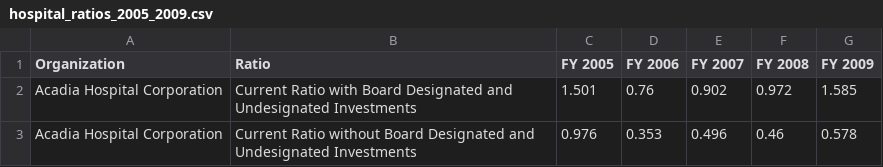
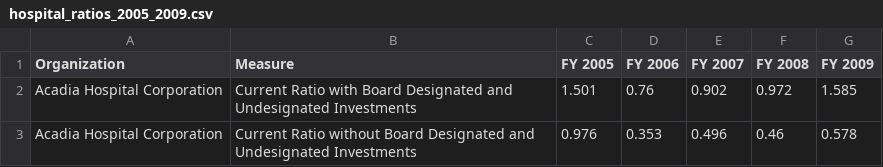
Before and after one commit to bsawyerg15/maine-hospital-fin-health, a CSV file: src/z_Data/Preprocessed_Data/hospital_ratios_2005_2009.csv, drawn as a sheet; only a part is shown.

```diff
--- a/src/z_Data/Preprocessed_Data/hospital_ratios_2005_2009.csv
+++ b/src/z_Data/Preprocessed_Data/hospital_ratios_2005_2009.csv
@@ -1,2 +1,2 @@
-Organization,Ratio,FY 2005,FY 2006,FY 2007,FY 2008,FY 2009
+Organization,Measure,FY 2005,FY 2006,FY 2007,FY 2008,FY 2009
 Acadia Hospital Corporation,Current Ratio with Board Designated and Undesignated Investments,1.501,0.76,0.902,0.972,1.585
```
Also changed, not shown: src/z_Data/Preprocessed_Data/hospital_ratios_2010_2014.csv, src/z_Data/Preprocessed_Data/hospital_ratios_2015_2019.csv, 9 other files.
